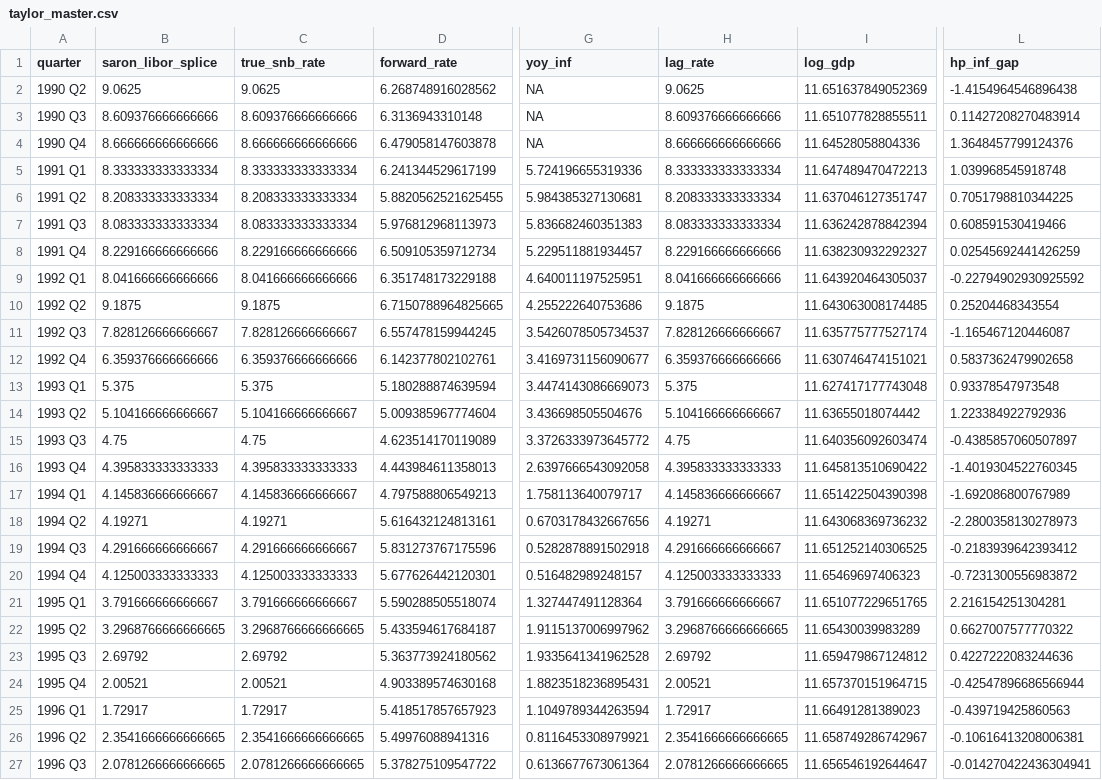
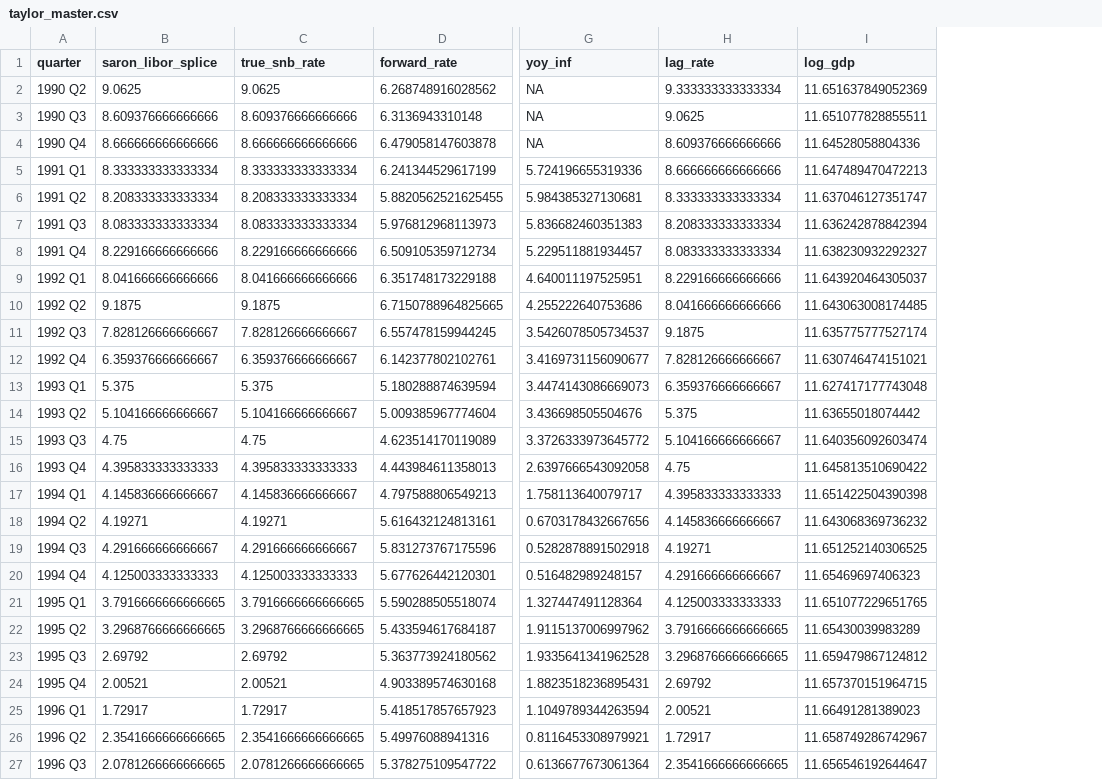
Before and after one commit to theshufflebee/space-cadet, a CSV file: data/taylor_master.csv, drawn as a sheet; only a part is shown, gaps mark what is left out; the diff covers the shown part only; the diff names each change by its address in the sheet, - before the commit and + after, or states it on an @@ line.

Commit message:
cleaned up data transformation script using AI, did use waldo package to compare before and after

```diff
--- a/data/taylor_master.csv
+++ b/data/taylor_master.csv
-column L (hp_inf_gap), rows 2-27: -1.4154964546896438 | 0.11427208270483914 | 1.3648457799124376 | 1.039968545918748 | 0.7051798810344225 | 0.608591530419466 | 0.02545692441426259 | -0.22794902930925592 | 0.25204468343554 | -1.165467120446087 | 0.5837362479902658 | 0.93378547973548 | 1.223384922792936 | -0.4385857060507897 | -1.4019304522760345 | -1.692086800767989 | -2.2800358130278973 | -0.2183939642393412 | -0.7231300556983872 | 2.216154251304281 | 0.6627007577770322 | 0.4227222083244636 | -0.42547896686566944 | -0.439719425860563 | -0.10616413208006381 | -0.014270422436304941
-H2 (lag_rate): 9.0625
+H2 (lag_rate): 9.333333333333334
-H3 (lag_rate): 8.609376666666666
+H3 (lag_rate): 9.0625
-H4 (lag_rate): 8.666666666666666
+H4 (lag_rate): 8.609376666666666
-H5 (lag_rate): 8.333333333333334
+H5 (lag_rate): 8.666666666666666
-H6 (lag_rate): 8.208333333333334
+H6 (lag_rate): 8.333333333333334
-H7 (lag_rate): 8.083333333333334
+H7 (lag_rate): 8.208333333333334
-H8 (lag_rate): 8.229166666666666
+H8 (lag_rate): 8.083333333333334
-H9 (lag_rate): 8.041666666666666
+H9 (lag_rate): 8.229166666666666
-H10 (lag_rate): 9.1875
+H10 (lag_rate): 8.041666666666666
-H11 (lag_rate): 7.828126666666667
+H11 (lag_rate): 9.1875
-B12 (saron_libor_splice): 6.359376666666666
+B12 (saron_libor_splice): 6.359376666666667
-C12 (true_snb_rate): 6.359376666666666
+C12 (true_snb_rate): 6.359376666666667
-H12 (lag_rate): 6.359376666666666
+H12 (lag_rate): 7.828126666666667
-H13 (lag_rate): 5.375
+H13 (lag_rate): 6.359376666666667
-H14 (lag_rate): 5.104166666666667
+H14 (lag_rate): 5.375
-H15 (lag_rate): 4.75
+H15 (lag_rate): 5.104166666666667
-H16 (lag_rate): 4.395833333333333
+H16 (lag_rate): 4.75
-H17 (lag_rate): 4.145836666666667
+H17 (lag_rate): 4.395833333333333
-H18 (lag_rate): 4.19271
+H18 (lag_rate): 4.145836666666667
-H19 (lag_rate): 4.291666666666667
+H19 (lag_rate): 4.19271
-H20 (lag_rate): 4.125003333333333
+H20 (lag_rate): 4.291666666666667
-B21 (saron_libor_splice): 3.791666666666667
+B21 (saron_libor_splice): 3.7916666666666665
-C21 (true_snb_rate): 3.791666666666667
+C21 (true_snb_rate): 3.7916666666666665
-H21 (lag_rate): 3.791666666666667
+H21 (lag_rate): 4.125003333333333
-H22 (lag_rate): 3.2968766666666665
+H22 (lag_rate): 3.7916666666666665
-H23 (lag_rate): 2.69792
+H23 (lag_rate): 3.2968766666666665
-H24 (lag_rate): 2.00521
+H24 (lag_rate): 2.69792
-H25 (lag_rate): 1.72917
+H25 (lag_rate): 2.00521
-H26 (lag_rate): 2.3541666666666665
+H26 (lag_rate): 1.72917
-H27 (lag_rate): 2.0781266666666665
+H27 (lag_rate): 2.3541666666666665
```
Also changed, not shown: 140 edited cells elsewhere in this file, 1 other file.
